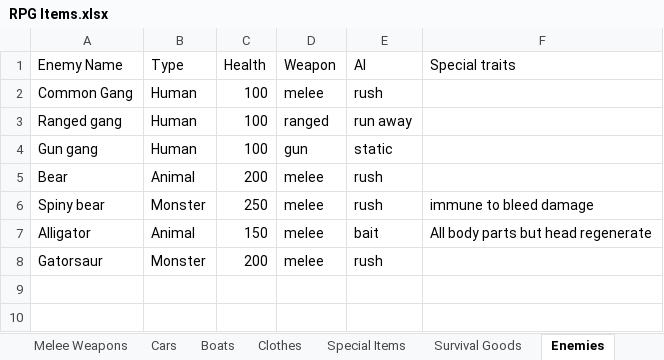
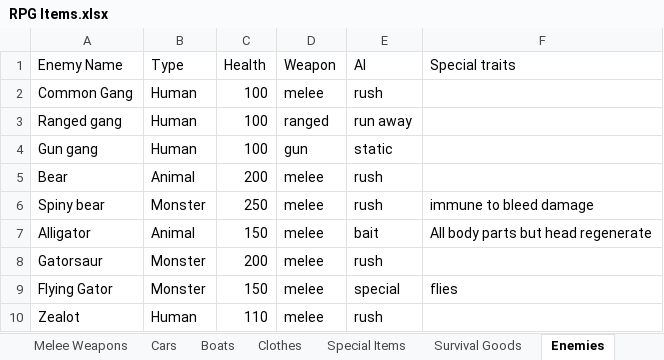
Before and after one commit to cbcerquiaga/YouMeAndTheEndOfTheWorld, an Excel workbook: RPG Items.xlsx, sheet Enemies, drawn as a sheet; values as stored, in another font and other column widths than the file's, no borders; the diff names each change by its address in the sheet, - before the commit and + after, or states it on an @@ line.

```diff
--- a/RPG Items.xlsx (sheet Enemies)
+++ b/RPG Items.xlsx (sheet Enemies)
+row 9: Flying Gator | Monster | 150 | melee | special | flies
+row 10: Zealot | Human | 110 | melee | rush
```
Also changed, not shown: sheet Cars, sheet Melee Weapons, sheet Boats, 1 other file.
